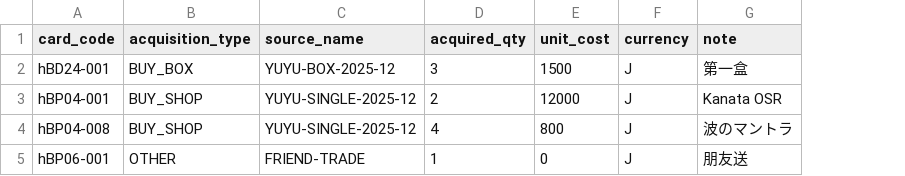
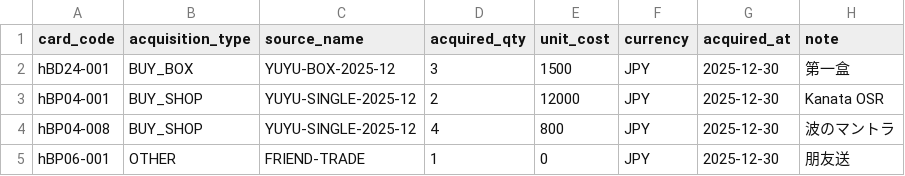
Before and after one commit to TELIFUJ/HOLOLIVE, a CSV file: data/inventory_lots.csv, drawn as a sheet; the diff names each change by its address in the sheet, - before the commit and + after, or states it on an @@ line.

```diff
--- a/data/inventory_lots.csv
+++ b/data/inventory_lots.csv
+column G (acquired_at), rows 2-5: all 2025-12-30
-F2:F5 (currency): J
+F2:F5 (currency): JPY
```
